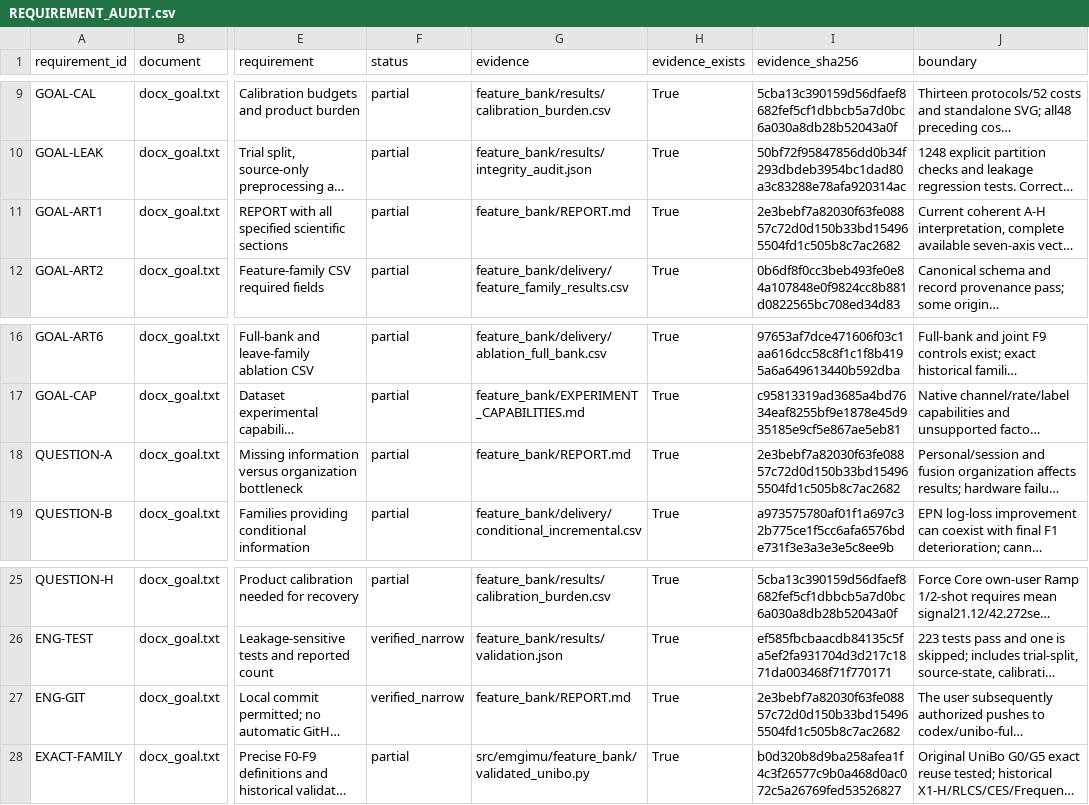
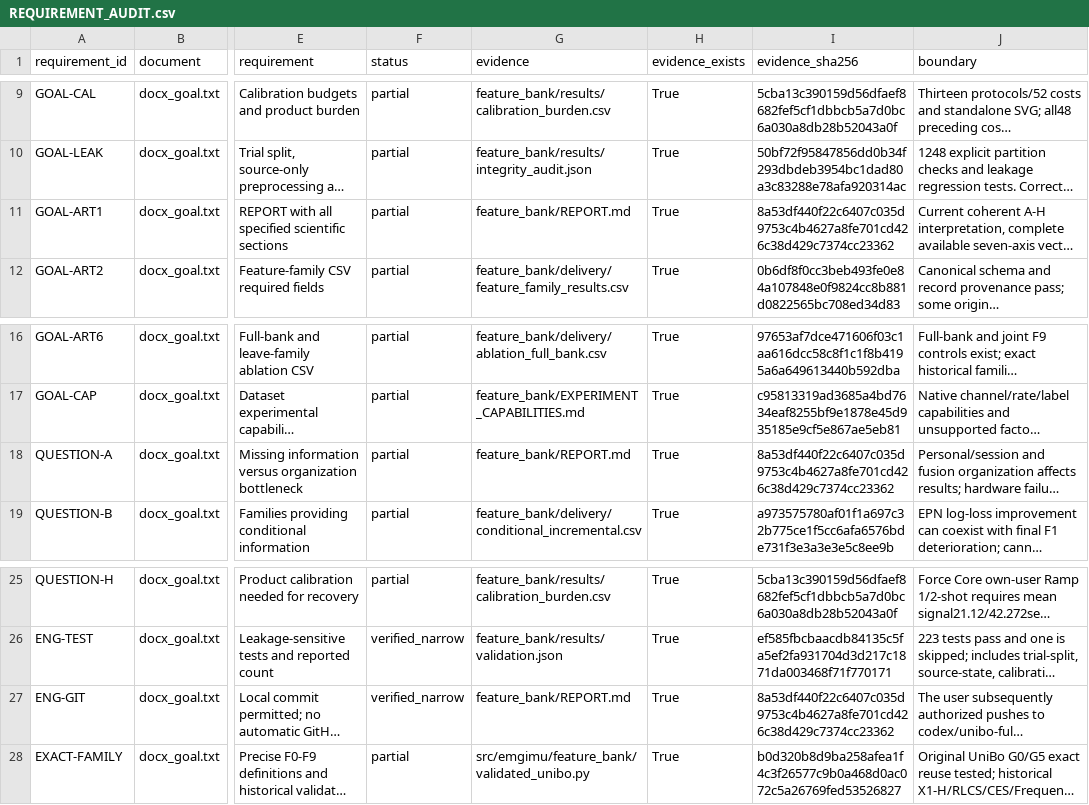
Before and after one commit to boyandong/emg-imu-human-in-the-loop, a CSV file: emgimu_classifier/feature_bank/REQUIREMENT_AUDIT.csv, drawn as a sheet; only a part is shown, gaps mark what is left out; long unchanged cells end in …; the diff names each change by its address in the sheet, - before the commit and + after, or states it on an @@ line.

```diff
--- a/emgimu_classifier/feature_bank/REQUIREMENT_AUDIT.csv
+++ b/emgimu_classifier/feature_bank/REQUIREMENT_AUDIT.csv
-I11 (evidence_sha256): 2e3bebf7a82030f63fe08857c72d0d150b33bd154965504fd1c505b8c7ac2682
+I11 (evidence_sha256): 8a53df440f22c6407c035d9753c4b4627a8fe701cd426c38d429c7374cc23362
-I18 (evidence_sha256): 2e3bebf7a82030f63fe08857c72d0d150b33bd154965504fd1c505b8c7ac2682
+I18 (evidence_sha256): 8a53df440f22c6407c035d9753c4b4627a8fe701cd426c38d429c7374cc23362
-I27 (evidence_sha256): 2e3bebf7a82030f63fe08857c72d0d150b33bd154965504fd1c505b8c7ac2682
+I27 (evidence_sha256): 8a53df440f22c6407c035d9753c4b4627a8fe701cd426c38d429c7374cc23362
```
Also changed, not shown: emgimu_classifier/feature_bank/DOCUMENT_SECTION_AUDIT.csv, emgimu_classifier/feature_bank/FORMULA_IMPLEMENTATION_AUDIT.csv, 16 other files.
